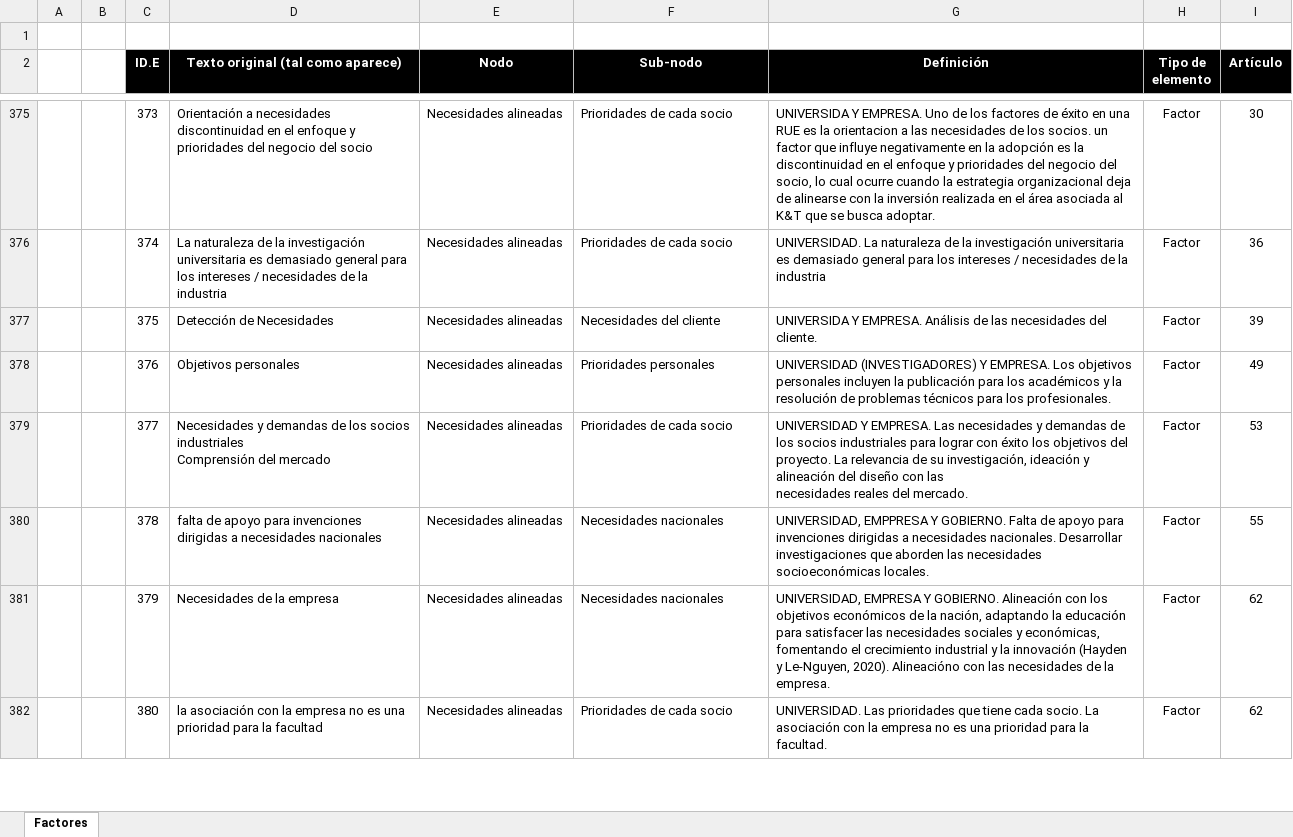
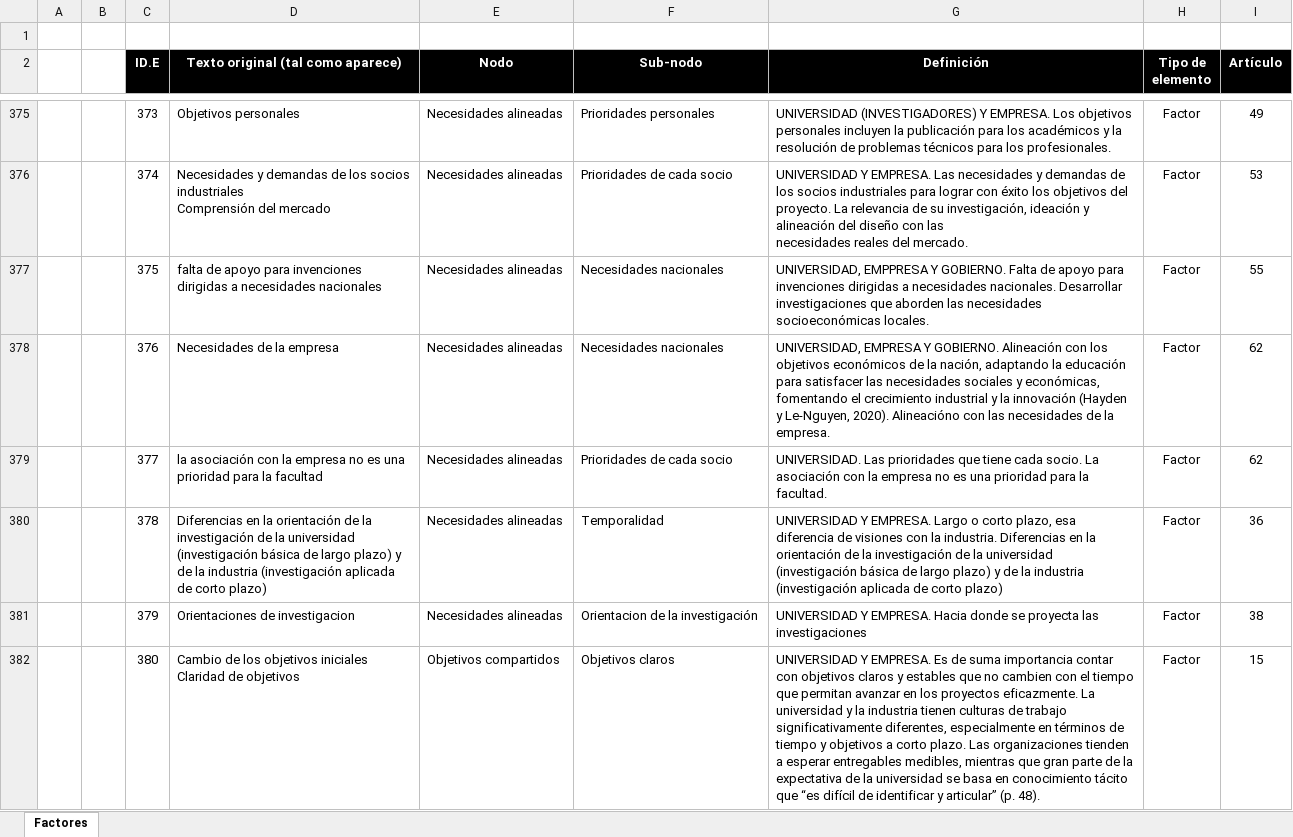
Before and after one commit to Laar28/Anexos-RUE, an Excel workbook: A1_nodos_subnodos.xlsx, sheet Factores, drawn as a sheet; only a part is shown, gaps mark what is left out; values as stored, in another font and other column widths than the file's, no borders; table styles not drawn; ↵ is a line break in a cell; the diff covers the shown part only; the diff names each change by its address in the sheet, - before the commit and + after, or states it on an @@ line.

```diff
--- a/A1_nodos_subnodos.xlsx (sheet Factores)
+++ b/A1_nodos_subnodos.xlsx (sheet Factores)
-D375: Orientación a necesidades ↵ discontinuidad en el enfoque y prioridades del negocio del socio
+D375: Objetivos personales
-F375 (Sub-nodo): Prioridades de cada socio
+F375 (Sub-nodo): Prioridades personales
-G375 (Definición): UNIVERSIDA Y EMPRESA. Uno de los factores de éxito en una RUE es la orientacion a las necesidades de los socios. un factor que influye negativamente en la adopción es la discontinuidad en el enfoque y prioridades del negocio del socio, lo cual ocurre cuando la estrategia organizacional deja de alinearse con la inversión realizada en el área asociada al K&T que se busca adoptar.
+G375 (Definición): UNIVERSIDAD (INVESTIGADORES) Y EMPRESA. Los objetivos personales incluyen la publicación para los académicos y la resolución de problemas técnicos para los profesionales.
-I375 (Artículo): 30
+I375 (Artículo): 49
-D376: La naturaleza de la investigación universitaria es demasiado general para los intereses / necesidades de la industria
+D376: Necesidades y demandas de los socios industriales ↵ Comprensión del mercado
-G376 (Definición): UNIVERSIDAD. La naturaleza de la investigación universitaria es demasiado general para los intereses / necesidades de la industria
+G376 (Definición): UNIVERSIDAD Y EMPRESA. Las necesidades y demandas de los socios industriales para lograr con éxito los objetivos del proyecto. La relevancia de su investigación, ideación y alineación del diseño con las ↵ necesidades reales del mercado.
-I376 (Artículo): 36
+I376 (Artículo): 53
-D377: Detección de Necesidades
+D377: falta de apoyo para invenciones dirigidas a necesidades nacionales
-F377 (Sub-nodo): Necesidades del cliente
+F377 (Sub-nodo): Necesidades nacionales
-G377 (Definición): UNIVERSIDA Y EMPRESA. Análisis de las necesidades del cliente.
+G377 (Definición): UNIVERSIDAD, EMPPRESA Y GOBIERNO. Falta de apoyo para invenciones dirigidas a necesidades nacionales. Desarrollar investigaciones que aborden las necesidades socioeconómicas locales.
-I377 (Artículo): 39
+I377 (Artículo): 55
-D378: Objetivos personales
+D378: Necesidades de la empresa
-F378 (Sub-nodo): Prioridades personales
+F378 (Sub-nodo): Necesidades nacionales
-G378 (Definición): UNIVERSIDAD (INVESTIGADORES) Y EMPRESA. Los objetivos personales incluyen la publicación para los académicos y la resolución de problemas técnicos para los profesionales.
+G378 (Definición): UNIVERSIDAD, EMPRESA Y GOBIERNO. Alineación con los objetivos económicos de la nación, adaptando la educación para satisfacer las necesidades sociales y económicas, fomentando el crecimiento industrial y la innovación (Hayden y Le-Nguyen, 2020). Alineacióno con las necesidades de la empresa.
-I378 (Artículo): 49
+I378 (Artículo): 62
-D379: Necesidades y demandas de los socios industriales ↵ Comprensión del mercado
+D379: la asociación con la empresa no es una prioridad para la facultad
-G379 (Definición): UNIVERSIDAD Y EMPRESA. Las necesidades y demandas de los socios industriales para lograr con éxito los objetivos del proyecto. La relevancia de su investigación, ideación y alineación del diseño con las ↵ necesidades reales del mercado.
+G379 (Definición): UNIVERSIDAD. Las prioridades que tiene cada socio. La asociación con la empresa no es una prioridad para la facultad.
-I379 (Artículo): 53
+I379 (Artículo): 62
-D380: falta de apoyo para invenciones dirigidas a necesidades nacionales
+D380: Diferencias en la orientación de la investigación de la universidad (investigación básica de largo plazo) y de la industria (investigación aplicada de corto plazo)
-F380 (Sub-nodo): Necesidades nacionales
+F380 (Sub-nodo): Temporalidad
-G380 (Definición): UNIVERSIDAD, EMPPRESA Y GOBIERNO. Falta de apoyo para invenciones dirigidas a necesidades nacionales. Desarrollar investigaciones que aborden las necesidades socioeconómicas locales.
+G380 (Definición): UNIVERSIDAD Y EMPRESA. Largo o corto plazo, esa diferencia de visiones con la industria. Diferencias en la orientación de la investigación de la universidad (investigación básica de largo plazo) y de la industria (investigación aplicada de corto plazo)
-I380 (Artículo): 55
+I380 (Artículo): 36
-D381: Necesidades de la empresa
+D381: Orientaciones de investigacion
-F381 (Sub-nodo): Necesidades nacionales
+F381 (Sub-nodo): Orientacion de la investigación
-G381 (Definición): UNIVERSIDAD, EMPRESA Y GOBIERNO. Alineación con los objetivos económicos de la nación, adaptando la educación para satisfacer las necesidades sociales y económicas, fomentando el crecimiento industrial y la innovación (Hayden y Le-Nguyen, 2020). Alineacióno con las necesidades de la empresa.
+G381 (Definición): UNIVERSIDAD Y EMPRESA. Hacia donde se proyecta las investigaciones
-I381 (Artículo): 62
+I381 (Artículo): 38
-D382: la asociación con la empresa no es una prioridad para la facultad
+D382: Cambio de los objetivos iniciales ↵ Claridad de objetivos
-E382 (Nodo): Necesidades alineadas
+E382 (Nodo): Objetivos compartidos
-F382 (Sub-nodo): Prioridades de cada socio
+F382 (Sub-nodo): Objetivos claros
-G382 (Definición): UNIVERSIDAD. Las prioridades que tiene cada socio. La asociación con la empresa no es una prioridad para la facultad.
+G382 (Definición): UNIVERSIDAD Y EMPRESA. Es de suma importancia contar con objetivos claros y estables que no cambien con el tiempo que permitan avanzar en los proyectos eficazmente. La universidad y la industria tienen culturas de trabajo significativamente diferentes, especialmente en términos de tiempo y objetivos a corto plazo. Las organizaciones tienden a esperar entregables medibles, mientras que gran parte de la expectativa de la universidad se basa en conocimiento tácito que “es difícil de identificar y articular” (p. 48).
-I382 (Artículo): 62
+I382 (Artículo): 15
```
Also changed, not shown: 3 removed rows, 770 edited cells and cell formats elsewhere in this sheet.
